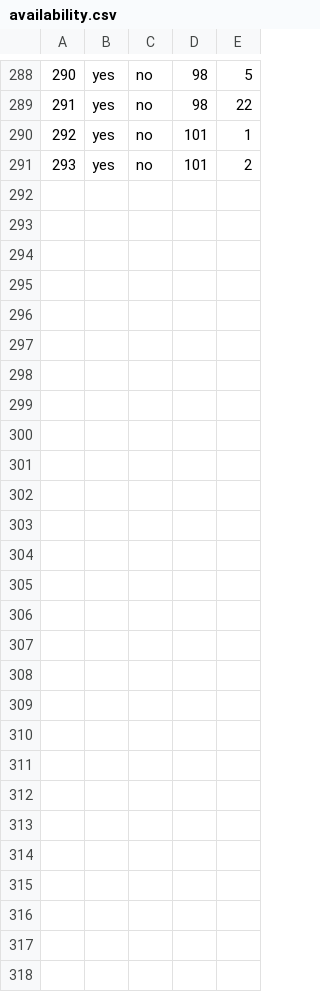
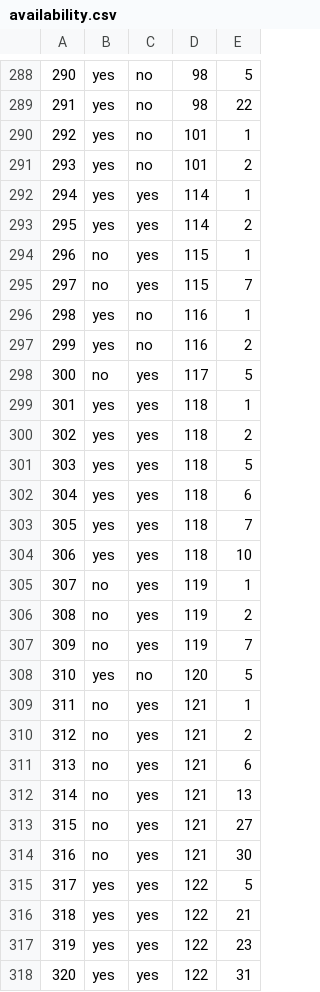
Before and after one commit to haileyxerces/MilkweedTables, a CSV file: availability.csv, drawn as a sheet; only a part is shown, gaps mark what is left out; the diff names each change by its address in the sheet, - before the commit and + after, or states it on an @@ line.

Commit message:
New Listings

```diff
--- a/availability.csv
+++ b/availability.csv
+row 292: 294 | yes | yes | 114 | 1
+row 293: 295 | yes | yes | 114 | 2
+row 294: 296 | no | yes | 115 | 1
+row 295: 297 | no | yes | 115 | 7
+row 296: 298 | yes | no | 116 | 1
+row 297: 299 | yes | no | 116 | 2
+row 298: 300 | no | yes | 117 | 5
+row 299: 301 | yes | yes | 118 | 1
+row 300: 302 | yes | yes | 118 | 2
+row 301: 303 | yes | yes | 118 | 5
+row 302: 304 | yes | yes | 118 | 6
+row 303: 305 | yes | yes | 118 | 7
+row 304: 306 | yes | yes | 118 | 10
+row 305: 307 | no | yes | 119 | 1
+row 306: 308 | no | yes | 119 | 2
+row 307: 309 | no | yes | 119 | 7
+row 308: 310 | yes | no | 120 | 5
+row 309: 311 | no | yes | 121 | 1
+row 310: 312 | no | yes | 121 | 2
+row 311: 313 | no | yes | 121 | 6
+row 312: 314 | no | yes | 121 | 13
+row 313: 315 | no | yes | 121 | 27
+row 314: 316 | no | yes | 121 | 30
+row 315: 317 | yes | yes | 122 | 5
+row 316: 318 | yes | yes | 122 | 21
+row 317: 319 | yes | yes | 122 | 23
+row 318: 320 | yes | yes | 122 | 31
```
